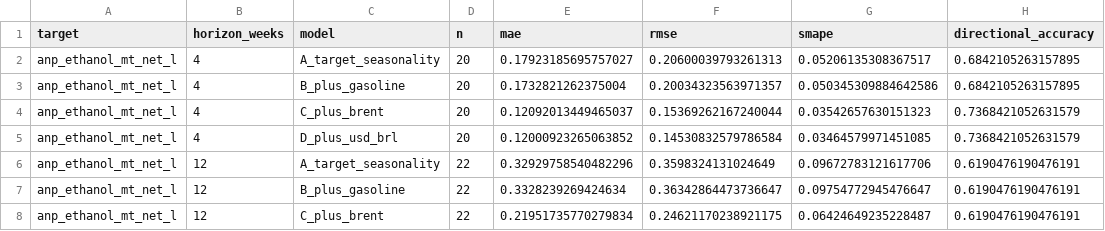
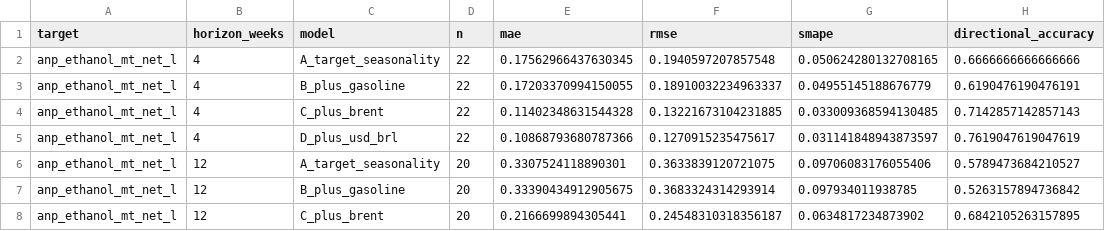
Before and after one commit to CBordaYupanqui/Etanol-de-maiz, a CSV file: outputs/monthly_backtest_metrics.csv, drawn as a sheet; only a part is shown; the diff covers the shown part only.

```diff
--- a/outputs/monthly_backtest_metrics.csv
+++ b/outputs/monthly_backtest_metrics.csv
@@ -1,8 +1,8 @@
 target,horizon_weeks,model,n,mae,rmse,smape,directional_accuracy
-anp_ethanol_mt_net_l,4,A_target_seasonality,20,0.17923185695757027,0.20600039793261313,0.05206135308367517,0.6842105263157895
-anp_ethanol_mt_net_l,4,B_plus_gasoline,20,0.1732821262375004,0.20034323563971357,0.050345309884642586,0.6842105263157895
-anp_ethanol_mt_net_l,4,C_plus_brent,20,0.12092013449465037,0.15369262167240044,0.03542657630151323,0.7368421052631579
-anp_ethanol_mt_net_l,4,D_plus_usd_brl,20,0.12000923265063852,0.14530832579786584,0.03464579971451085,0.7368421052631579
-anp_ethanol_mt_net_l,12,A_target_seasonality,22,0.32929758540482296,0.3598324131024649,0.09672783121617706,0.6190476190476191
-anp_ethanol_mt_net_l,12,B_plus_gasoline,22,0.3328239269424634,0.36342864473736647,0.09754772945476647,0.6190476190476191
-anp_ethanol_mt_net_l,12,C_plus_brent,22,0.21951735770279834,0.24621170238921175,0.06424649235228487,0.6190476190476191
+anp_ethanol_mt_net_l,4,A_target_seasonality,22,0.17562966437630345,0.1940597207857548,0.050624280132708165,0.6666666666666666
+anp_ethanol_mt_net_l,4,B_plus_gasoline,22,0.17203370994150055,0.18910032234963337,0.04955145188676779,0.6190476190476191
+anp_ethanol_mt_net_l,4,C_plus_brent,22,0.11402348631544328,0.13221673104231885,0.033009368594130485,0.7142857142857143
+anp_ethanol_mt_net_l,4,D_plus_usd_brl,22,0.10868793680787366,0.1270915235475617,0.031141848943873597,0.7619047619047619
+anp_ethanol_mt_net_l,12,A_target_seasonality,20,0.3307524118890301,0.3633839120721075,0.09706083176055406,0.5789473684210527
+anp_ethanol_mt_net_l,12,B_plus_gasoline,20,0.33390434912905675,0.3683324314293914,0.097934011938785,0.5263157894736842
+anp_ethanol_mt_net_l,12,C_plus_brent,20,0.2166699894305441,0.24548310318356187,0.0634817234873902,0.6842105263157895
```
Also changed, not shown: 40 edited cells elsewhere in this file, outputs/backtest_metrics.csv, outputs/backtest_predictions.csv, 10 other files.
